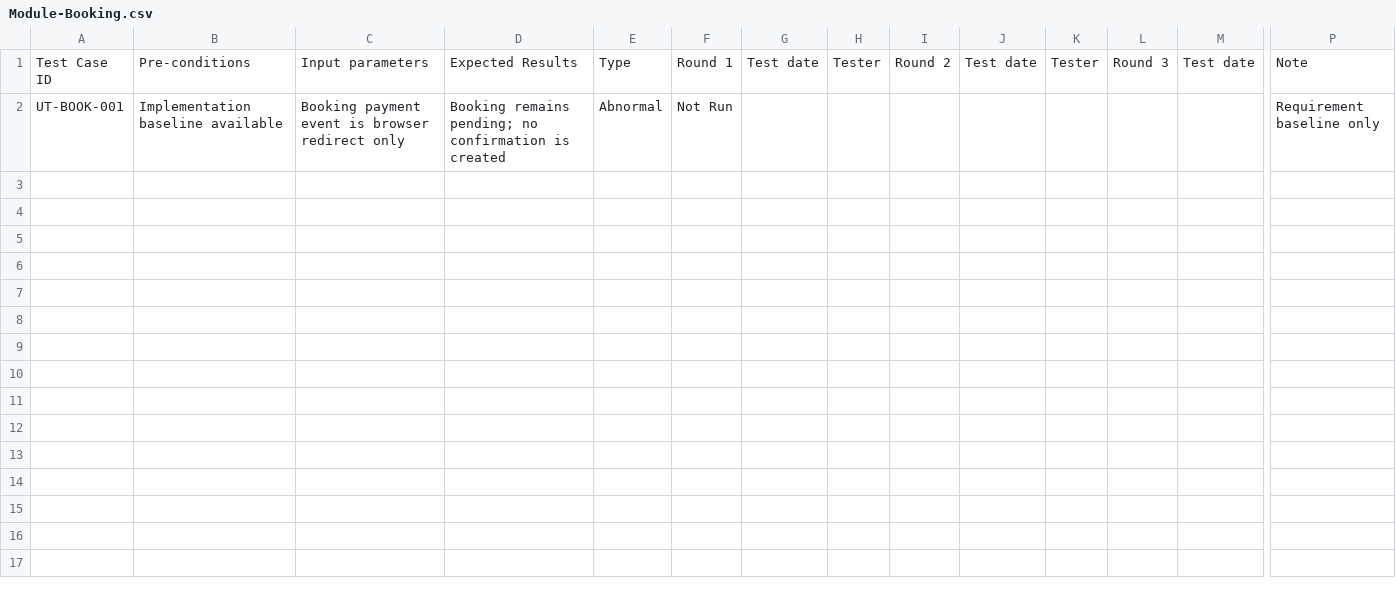
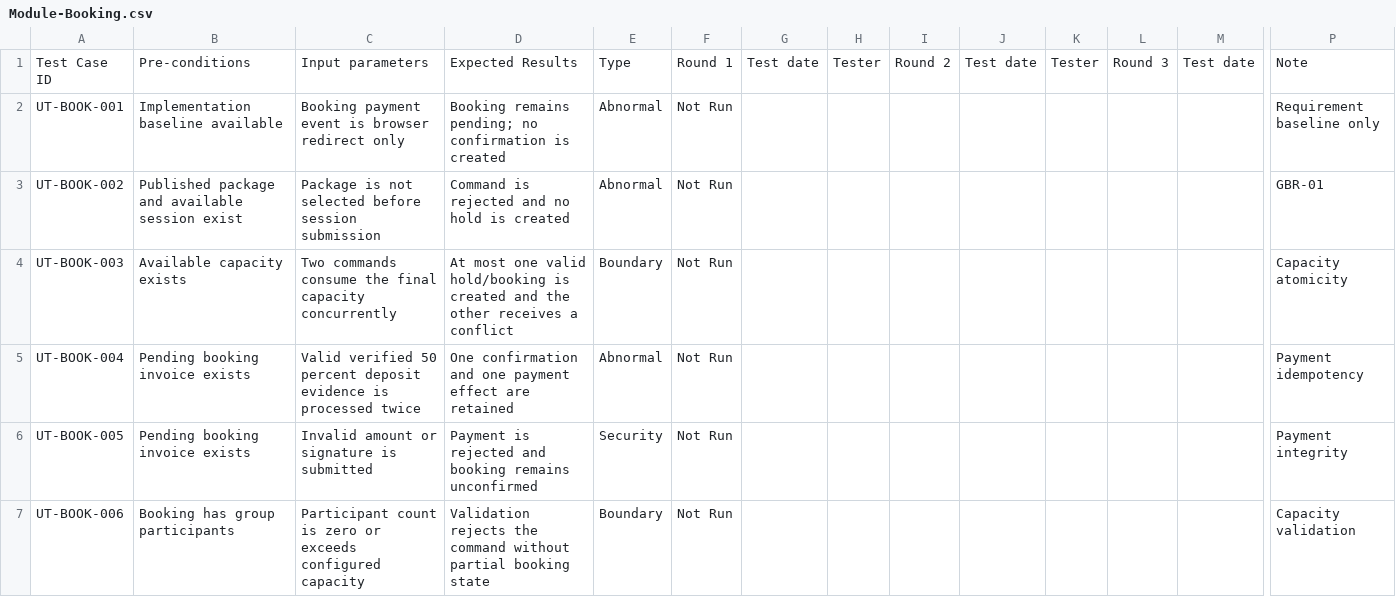
Before and after one commit to quoc-ca/mland-operations-hub, a CSV file: documents/trackers/report-5.1-unit-test/Module-Booking.csv, drawn as a sheet; only a part is shown, gaps mark what is left out; rows hold the shown columns only; the diff names each change by its address in the sheet, - before the commit and + after, or states it on an @@ line.

```diff
--- a/documents/trackers/report-5.1-unit-test/Module-Booking.csv
+++ b/documents/trackers/report-5.1-unit-test/Module-Booking.csv
+row 3: UT-BOOK-002 | Published package and available session exist | Package is not selected before session submission | Command is rejected and no hold is created | Abnormal | Not Run |  |  |  |  |  |  |  | GBR-01
+row 4: UT-BOOK-003 | Available capacity exists | Two commands consume the final capacity concurrently | At most one valid hold/booking is created and the other receives a conflict | Boundary | Not Run |  |  |  |  |  |  |  | Capacity atomicity
+row 5: UT-BOOK-004 | Pending booking invoice exists | Valid verified 50 percent deposit evidence is processed twice | One confirmation and one payment effect are retained | Abnormal | Not Run |  |  |  |  |  |  |  | Payment idempotency
+row 6: UT-BOOK-005 | Pending booking invoice exists | Invalid amount or signature is submitted | Payment is rejected and booking remains unconfirmed | Security | Not Run |  |  |  |  |  |  |  | Payment integrity
+row 7: UT-BOOK-006 | Booking has group participants | Participant count is zero or exceeds configured capacity | Validation rejects the command without partial booking state | Boundary | Not Run |  |  |  |  |  |  |  | Capacity validation
```
Also changed, not shown: documents/trackers/report-5.2-integration-test/Booking-Payment.csv, documents/trackers/report-5.3-system-test-frs/Member-Retail.csv, 28 other files.
